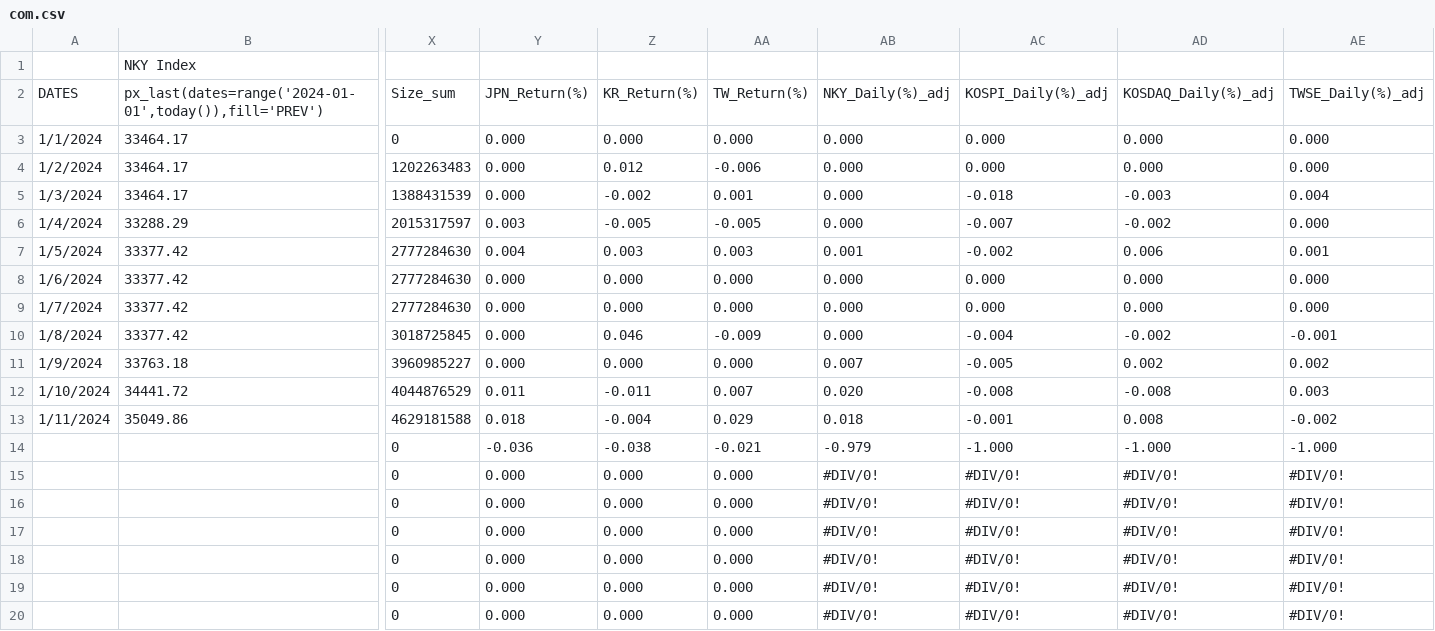
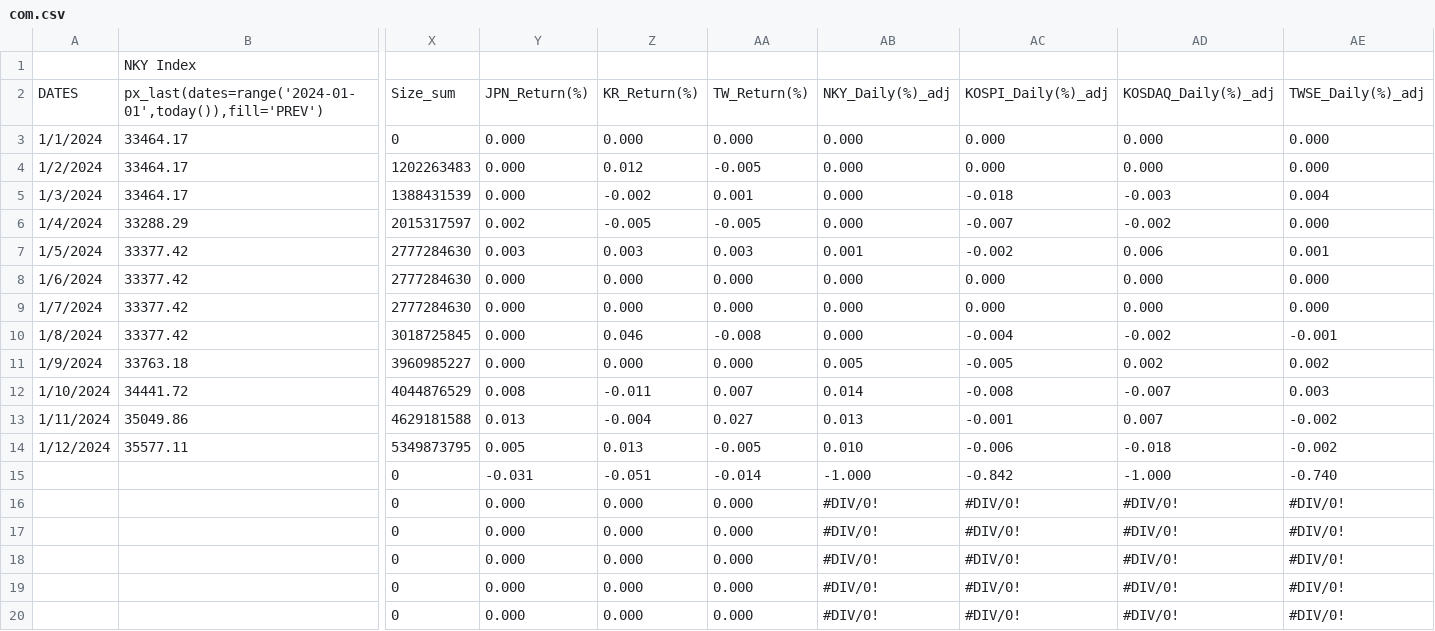
Before and after one commit to jjmerits/Dashboard, a CSV file: com.csv, drawn as a sheet; only a part is shown, gaps mark what is left out; removed rows and columns are numbered as before the commit, all else as after; rows hold the shown columns only; the diff names each change by its address in the sheet, - before the commit and + after, or states it on an @@ line.

```diff
--- a/com.csv
+++ b/com.csv
-AA4: -0.006
+AA4: -0.005
-Y6: 0.003
+Y6: 0.002
-Y7: 0.004
+Y7: 0.003
-AA10: -0.009
+AA10: -0.008
-AB11: 0.007
+AB11: 0.005
-Y12: 0.011
+Y12: 0.008
-AB12: 0.020
+AB12: 0.014
-AD12: -0.008
+AD12: -0.007
-Y13: 0.018
+Y13: 0.013
-AA13: 0.029
+AA13: 0.027
-AB13: 0.018
+AB13: 0.013
-AD13: 0.008
+AD13: 0.007
-row 14:  |  | 0 | -0.036 | -0.038 | -0.021 | -0.979 | -1.000 | -1.000 | -1.000
-row 15:  |  | 0 | 0.000 | 0.000 | 0.000 | #DIV/0! | #DIV/0! | #DIV/0! | #DIV/0!
+row 14: 1/12/2024 | 35577.11 | 5349873795 | 0.005 | 0.013 | -0.005 | 0.010 | -0.006 | -0.018 | -0.002
+row 15:  |  | 0 | -0.031 | -0.051 | -0.014 | -1.000 | -0.842 | -1.000 | -0.740
```
Also changed, not shown: dash.csv.
